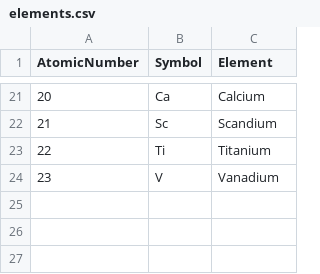
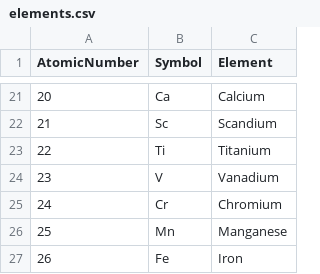
Before and after one commit to eudoxia0/flashcards, a CSV file: cards/science/elements.csv, drawn as a sheet; only a part is shown, gaps mark what is left out.

Commit message:
more elements

```diff
--- a/cards/science/elements.csv
+++ b/cards/science/elements.csv
@@ -24 +24,4 @@ AtomicNumber,Symbol,Element
 23,V,Vanadium
+24,Cr,Chromium
+25,Mn,Manganese
+26,Fe,Iron
```
Also changed, not shown: 1 other file.
